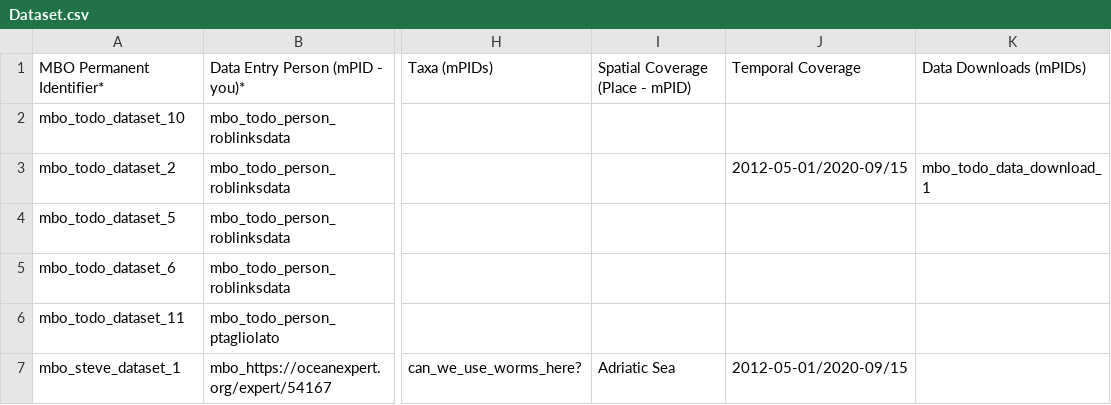
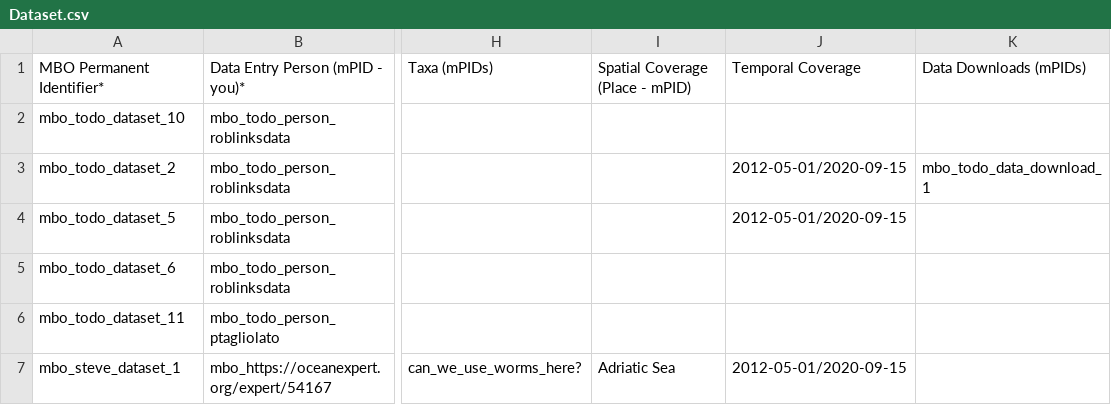
Before and after one commit to sformel/csv-to-json-ld, a CSV file: Dataset.csv, drawn as a sheet; only a part is shown, gaps mark what is left out; the diff names each change by its address in the sheet, - before the commit and + after, or states it on an @@ line.

Commit message:
fixing errors

```diff
--- a/Dataset.csv
+++ b/Dataset.csv
-J3: 2012-05-01/2020-09/15
+J3: 2012-05-01/2020-09-15
-J4: (empty)
+J4: 2012-05-01/2020-09-15
-J7: 2012-05-01/2020-09/15
+J7: 2012-05-01/2020-09-15
```
